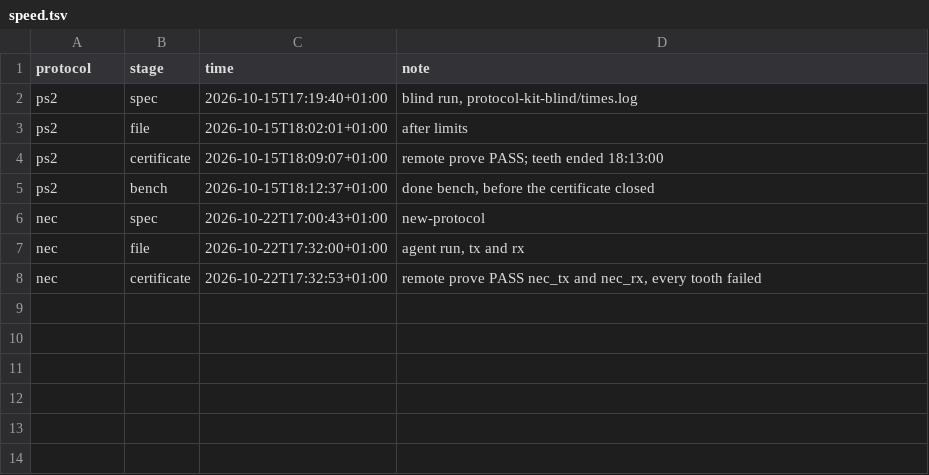
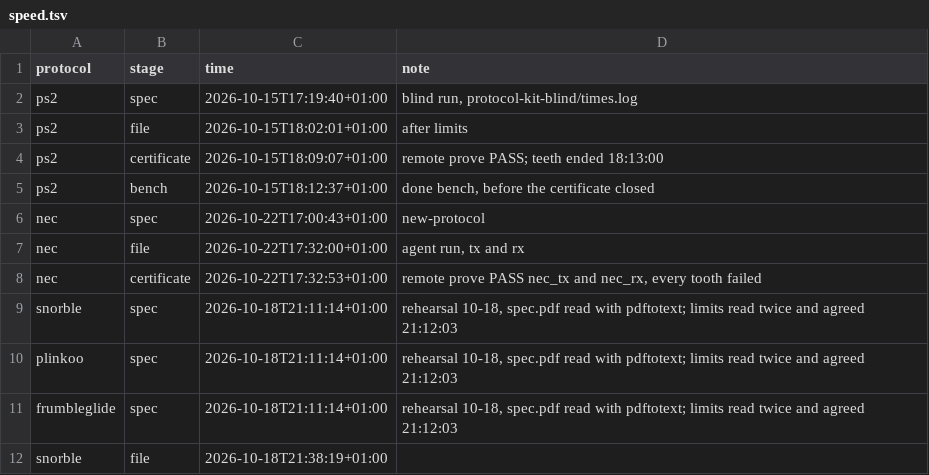
Before and after one commit to Chanclon/protocol-emulator, a TSV file: demo/speed.tsv, drawn as a sheet; the diff names each change by its address in the sheet, - before the commit and + after, or states it on an @@ line.

Commit message:
write snorble from its datasheet, with a sigrok decoder

```diff
--- a/demo/speed.tsv
+++ b/demo/speed.tsv
+row 9: snorble | spec | 2026-10-18T21:11:14+01:00 | rehearsal 10-18, spec.pdf read with pdftotext; limits read twice and agreed 21:12:03
+row 10: plinkoo | spec | 2026-10-18T21:11:14+01:00 | rehearsal 10-18, spec.pdf read with pdftotext; limits read twice and agreed 21:12:03
+row 11: frumbleglide | spec | 2026-10-18T21:11:14+01:00 | rehearsal 10-18, spec.pdf read with pdftotext; limits read twice and agreed 21:12:03
+row 12: snorble | file | 2026-10-18T21:38:19+01:00
```
Also changed, not shown: 10 other files.
